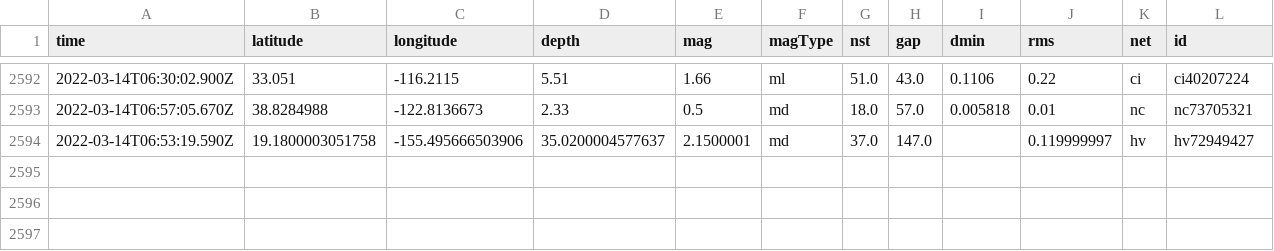
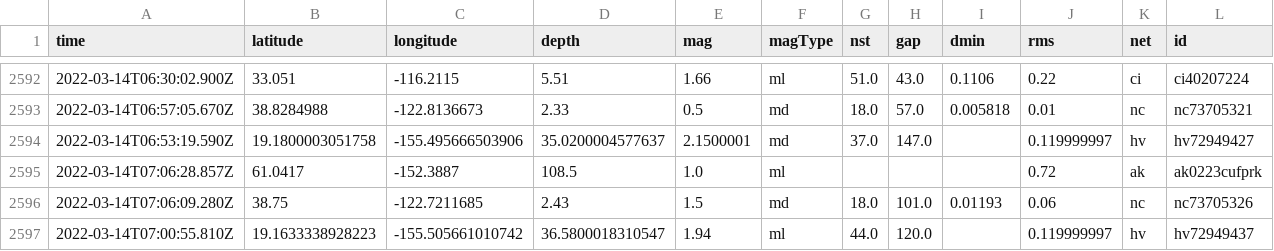
Before and after one commit to lambrechts/nicar2022-github-actions, a CSV file: usgs_main.csv, drawn as a sheet; only a part is shown, gaps mark what is left out; rows hold the shown columns only; the diff names each change by its address in the sheet, - before the commit and + after, or states it on an @@ line.

```diff
--- a/usgs_main.csv
+++ b/usgs_main.csv
+row 2595: 2022-03-14T07:06:28.857Z | 61.0417 | -152.3887 | 108.5 | 1.0 | ml |  |  |  | 0.72 | ak | ak0223cufprk
+row 2596: 2022-03-14T07:06:09.280Z | 38.75 | -122.7211685 | 2.43 | 1.5 | md | 18.0 | 101.0 | 0.01193 | 0.06 | nc | nc73705326
+row 2597: 2022-03-14T07:00:55.810Z | 19.1633338928223 | -155.505661010742 | 36.5800018310547 | 1.94 | ml | 44.0 | 120.0 |  | 0.119999997 | hv | hv72949437
```
Also changed, not shown: usgs_current.csv.
